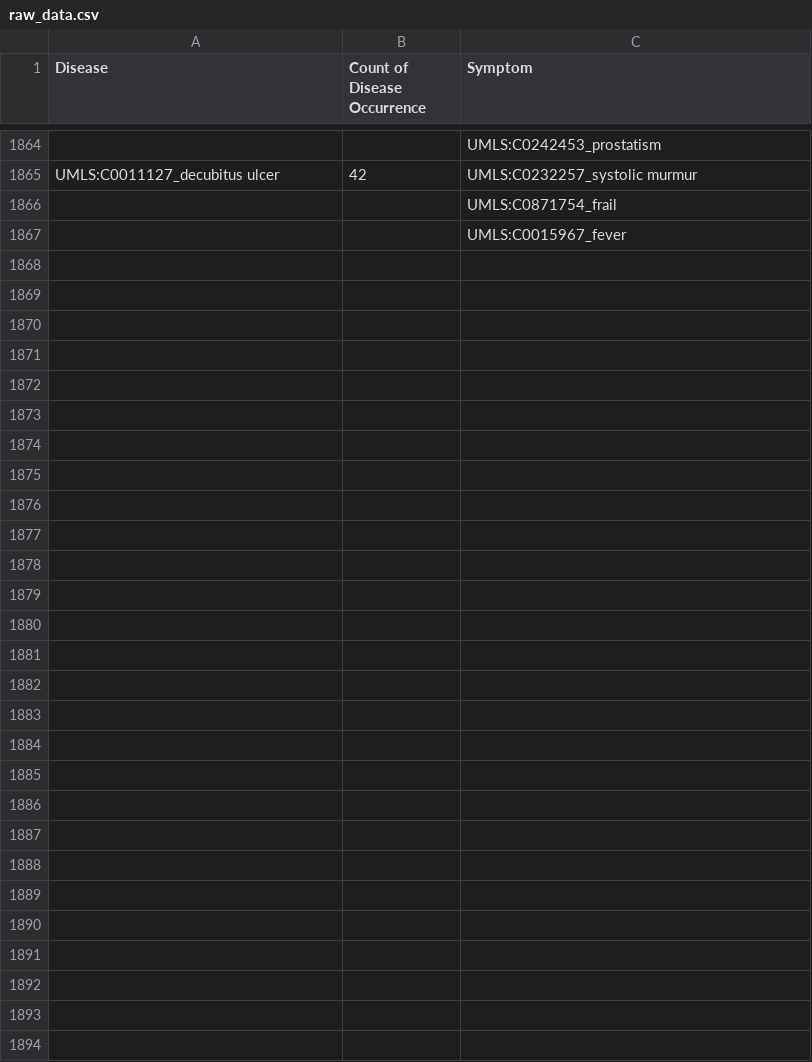
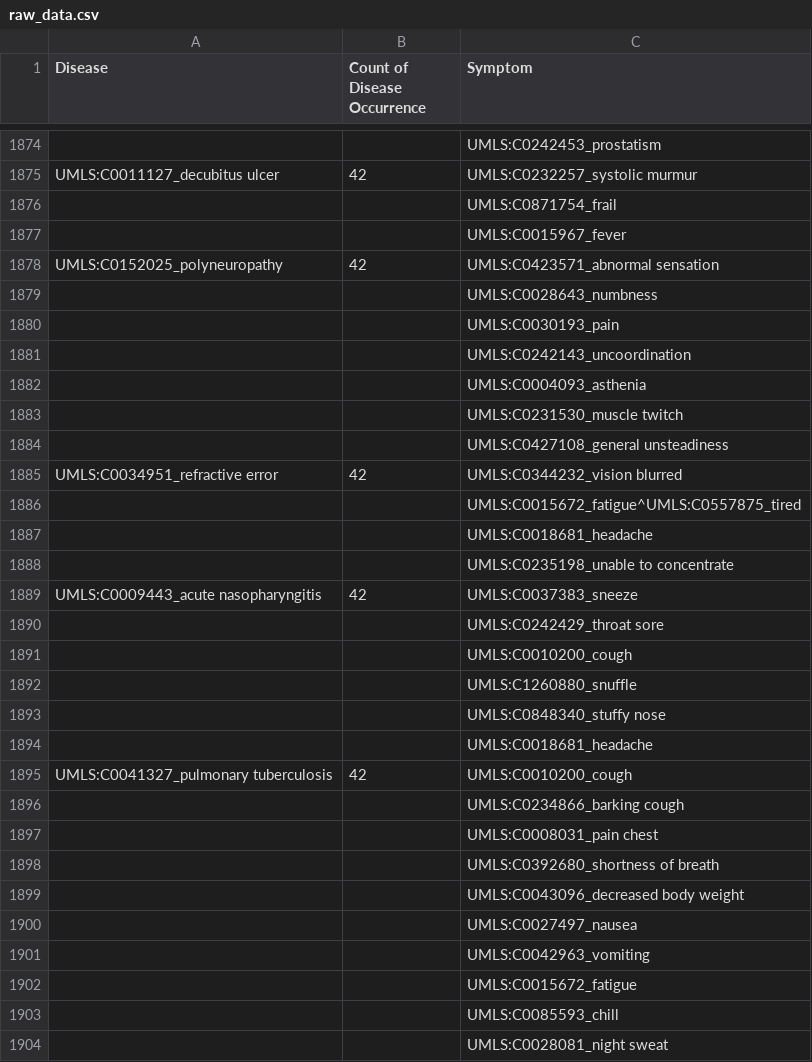
Before and after one commit to paucabral/health-kiosk, a CSV file: machine_learning/dataset/raw_data.csv, drawn as a sheet; only a part is shown, gaps mark what is left out; the diff covers the shown part only.

Commit message:
feat: add additional diseases and their data on datasets

```diff
--- a/machine_learning/dataset/raw_data.csv
+++ b/machine_learning/dataset/raw_data.csv
@@ -1867 +1877,28 @@ UMLS:C0011127_decubitus  ulcer,42,UMLS:C0232257_systolic murmur
 ,,UMLS:C0015967_fever
+UMLS:C0152025_polyneuropathy,42,UMLS:C0423571_abnormal sensation
+,,UMLS:C0028643_numbness
+,,UMLS:C0030193_pain
+,,UMLS:C0242143_uncoordination
+,,UMLS:C0004093_asthenia
+,,UMLS:C0231530_muscle twitch
+,,UMLS:C0427108_general unsteadiness
+UMLS:C0034951_refractive error,42,UMLS:C0344232_vision blurred
+,,UMLS:C0015672_fatigue^UMLS:C0557875_tired
+,,UMLS:C0018681_headache
+,,UMLS:C0235198_unable to concentrate
+UMLS:C0009443_acute nasopharyngitis,42,UMLS:C0037383_sneeze
+,,UMLS:C0242429_throat sore
+,,UMLS:C0010200_cough
+,,UMLS:C1260880_snuffle
+,,UMLS:C0848340_stuffy nose
+,,UMLS:C0018681_headache
+UMLS:C0041327_pulmonary tuberculosis,42,UMLS:C0010200_cough
+,,UMLS:C0234866_barking cough
+,,UMLS:C0008031_pain chest
+,,UMLS:C0392680_shortness  of breath
+,,UMLS:C0043096_decreased body weight
+,,UMLS:C0027497_nausea
+,,UMLS:C0042963_vomiting
+,,UMLS:C0015672_fatigue
+,,UMLS:C0085593_chill
+,,UMLS:C0028081_night sweat
```
Also changed, not shown: 10 added rows and 1 edited cell elsewhere in this file, 1 other file.
